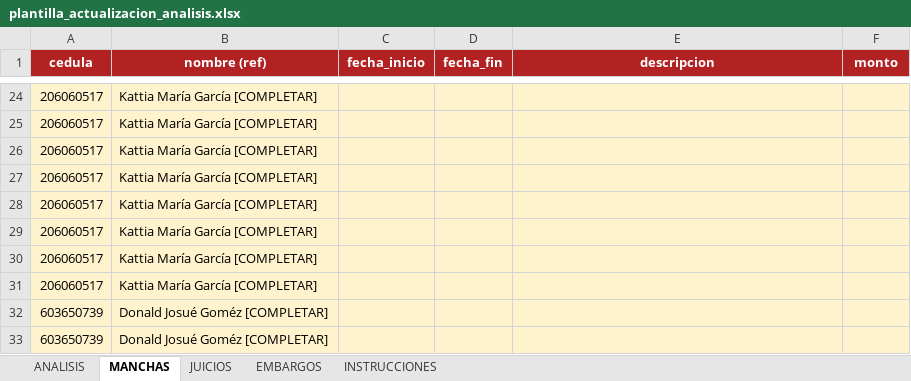
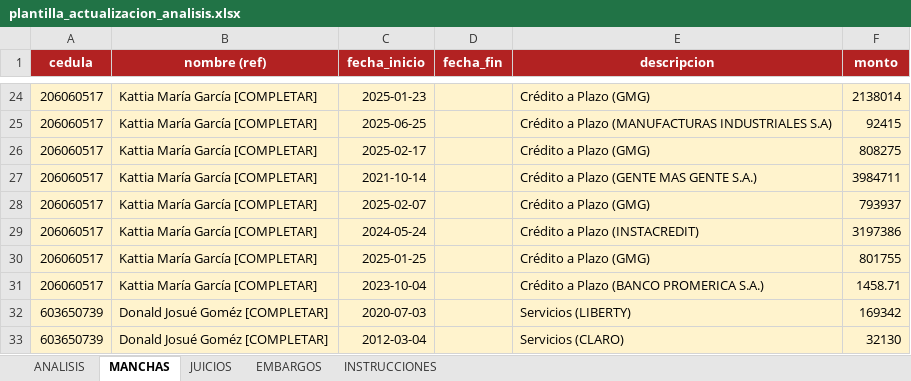
Before and after one commit to leogomez74/studio, an Excel workbook: backend/public/importaciones/plantilla_actualizacion_analisis.xlsx, sheet MANCHAS, drawn as a sheet; only a part is shown, gaps mark what is left out; values as stored, in another font and other column widths than the file's, no borders; the diff covers the shown part only; the diff names each change by its address in the sheet, - before the commit and + after, or states it on an @@ line.

```diff
--- a/backend/public/importaciones/plantilla_actualizacion_analisis.xlsx (sheet MANCHAS)
+++ b/backend/public/importaciones/plantilla_actualizacion_analisis.xlsx (sheet MANCHAS)
-C24 (fecha_inicio): (empty)
+C24 (fecha_inicio): 2025-01-23
-E24 (descripcion): (empty)
+E24 (descripcion): Crédito a Plazo (GMG)
-F24 (monto): (empty)
+F24 (monto): 2138014
-C25 (fecha_inicio): (empty)
+C25 (fecha_inicio): 2025-06-25
-E25 (descripcion): (empty)
+E25 (descripcion): Crédito a Plazo (MANUFACTURAS INDUSTRIALES S.A)
-F25 (monto): (empty)
+F25 (monto): 92415
-C26 (fecha_inicio): (empty)
+C26 (fecha_inicio): 2025-02-17
-E26 (descripcion): (empty)
+E26 (descripcion): Crédito a Plazo (GMG)
-F26 (monto): (empty)
+F26 (monto): 808275
-C27 (fecha_inicio): (empty)
+C27 (fecha_inicio): 2021-10-14
-E27 (descripcion): (empty)
+E27 (descripcion): Crédito a Plazo (GENTE MAS GENTE S.A.)
-F27 (monto): (empty)
+F27 (monto): 3984711
-C28 (fecha_inicio): (empty)
+C28 (fecha_inicio): 2025-02-07
-E28 (descripcion): (empty)
+E28 (descripcion): Crédito a Plazo (GMG)
-F28 (monto): (empty)
+F28 (monto): 793937
-C29 (fecha_inicio): (empty)
+C29 (fecha_inicio): 2024-05-24
-E29 (descripcion): (empty)
+E29 (descripcion): Crédito a Plazo (INSTACREDIT)
-F29 (monto): (empty)
+F29 (monto): 3197386
-C30 (fecha_inicio): (empty)
+C30 (fecha_inicio): 2025-01-25
-E30 (descripcion): (empty)
+E30 (descripcion): Crédito a Plazo (GMG)
-F30 (monto): (empty)
+F30 (monto): 801755
-C31 (fecha_inicio): (empty)
+C31 (fecha_inicio): 2023-10-04
-E31 (descripcion): (empty)
+E31 (descripcion): Crédito a Plazo (BANCO PROMERICA S.A.)
-F31 (monto): (empty)
+F31 (monto): 1458.71
-C32 (fecha_inicio): (empty)
+C32 (fecha_inicio): 2020-07-03
-E32 (descripcion): (empty)
+E32 (descripcion): Servicios (LIBERTY)
-F32 (monto): (empty)
+F32 (monto): 169342
-C33 (fecha_inicio): (empty)
+C33 (fecha_inicio): 2012-03-04
-E33 (descripcion): (empty)
+E33 (descripcion): Servicios (CLARO)
-F33 (monto): (empty)
+F33 (monto): 32130
```
Also changed, not shown: 600 edited cells elsewhere in this sheet, sheet JUICIOS, sheet EMBARGOS.
